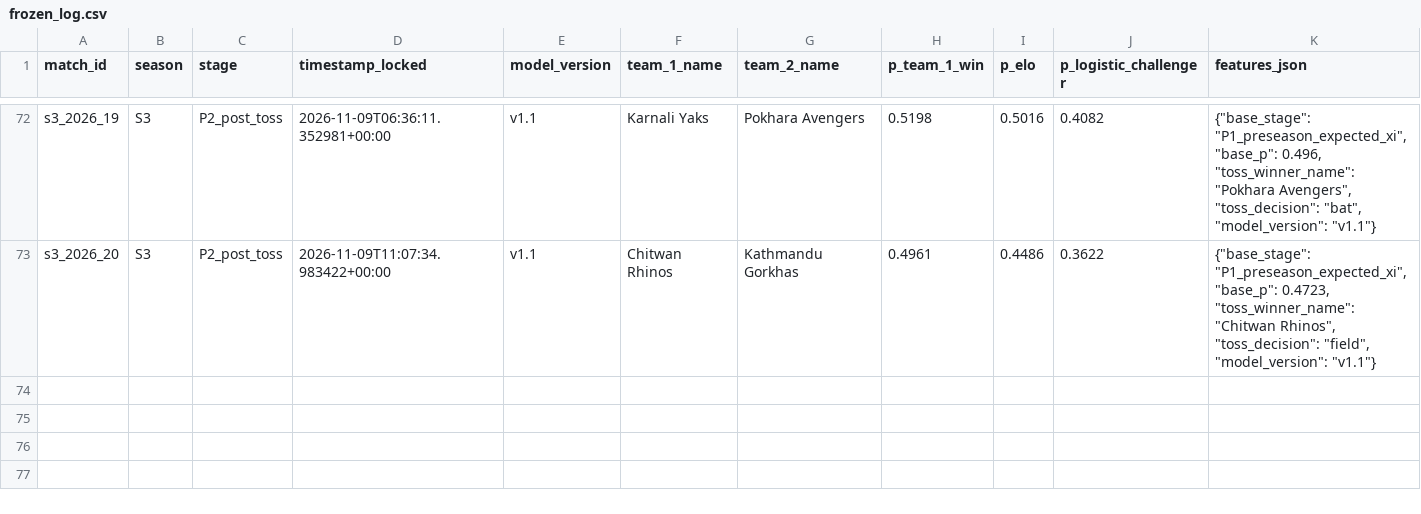
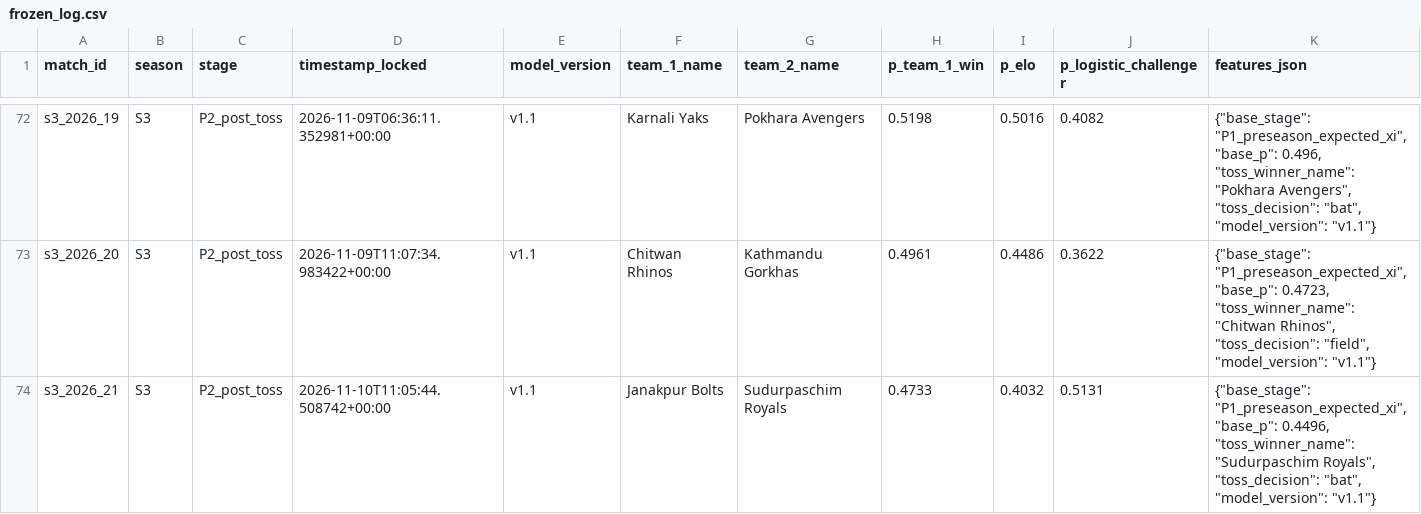
Before and after one commit to Dikshant-Neupane/CricNepal, a CSV file: data/predictions/frozen_log.csv, drawn as a sheet; only a part is shown, gaps mark what is left out.

Commit message:
data: lock Match 21 post-toss predictions

```diff
--- a/data/predictions/frozen_log.csv
+++ b/data/predictions/frozen_log.csv
@@ -73 +73,2 @@ s3_2026_19,S3,P2_post_toss,2026-11-09T06:36:11.352981+00:00,v1.1,Karnali Yaks,Po
 s3_2026_20,S3,P2_post_toss,2026-11-09T11:07:34.983422+00:00,v1.1,Chitwan Rhinos,Kathmandu Gorkhas,0.4961,0.4486,0.3622,"{""base_stage"": ""P1_preseason_expected_xi"", ""base_p"": 0.4723, ""toss_winner_name"": ""Chitwan Rhinos"", ""toss_decision"": ""field"", ""model_version"": ""v1.1""}"
+s3_2026_21,S3,P2_post_toss,2026-11-10T11:05:44.508742+00:00,v1.1,Janakpur Bolts,Sudurpaschim Royals,0.4733,0.4032,0.5131,"{""base_stage"": ""P1_preseason_expected_xi"", ""base_p"": 0.4496, ""toss_winner_name"": ""Sudurpaschim Royals"", ""toss_decision"": ""bat"", ""model_version"": ""v1.1""}"
```
Also changed, not shown: 2 other files.
